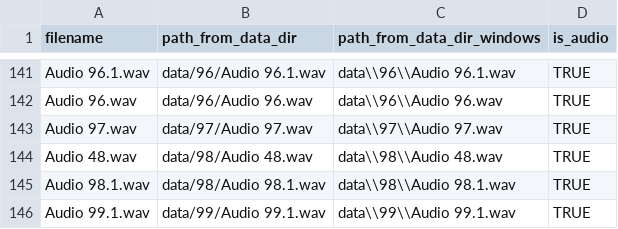
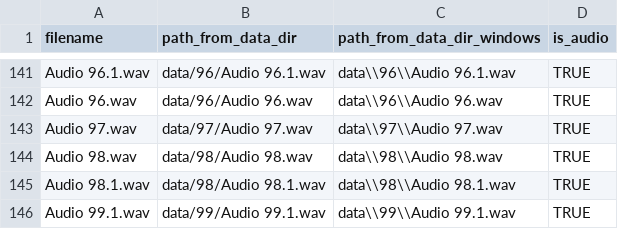
Before and after one commit to ElianMariano/DATASETTCC, a CSV file: data.csv, drawn as a sheet; only a part is shown, gaps mark what is left out.

```diff
--- a/data.csv
+++ b/data.csv
@@ -143,3 +143,3 @@ Audio 96.wav,data/96/Audio 96.wav,data\\96\\Audio 96.wav,TRUE
 Audio 97.wav,data/97/Audio 97.wav,data\\97\\Audio 97.wav,TRUE
-Audio 48.wav,data/98/Audio 48.wav,data\\98\\Audio 48.wav,TRUE
+Audio 98.wav,data/98/Audio 98.wav,data\\98\\Audio 98.wav,TRUE
 Audio 98.1.wav,data/98/Audio 98.1.wav,data\\98\\Audio 98.1.wav,TRUE
```
Also changed, not shown: 2 other files.
